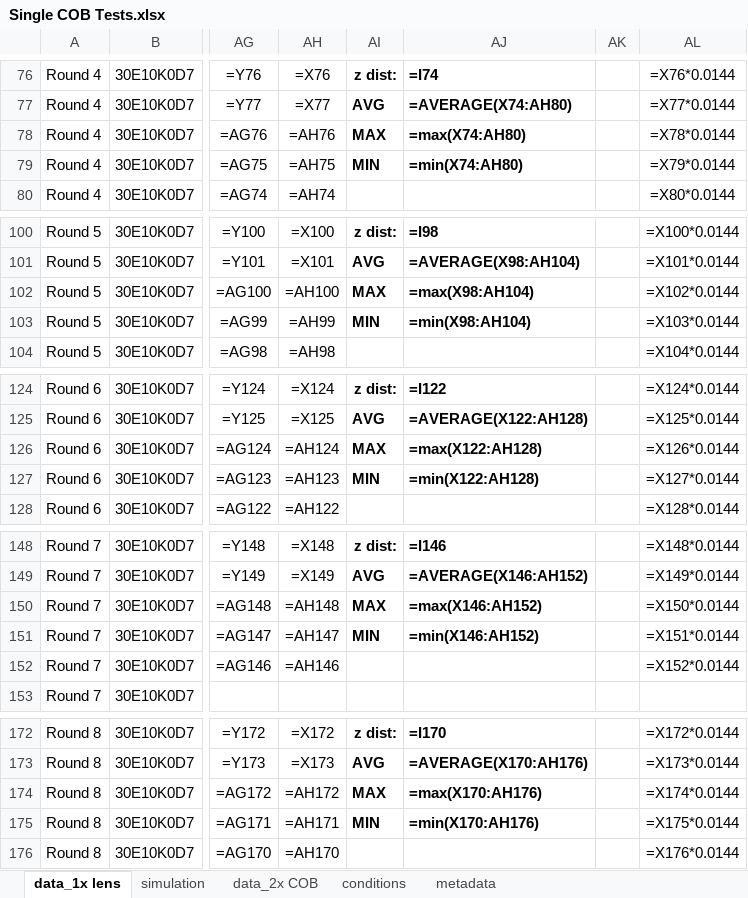
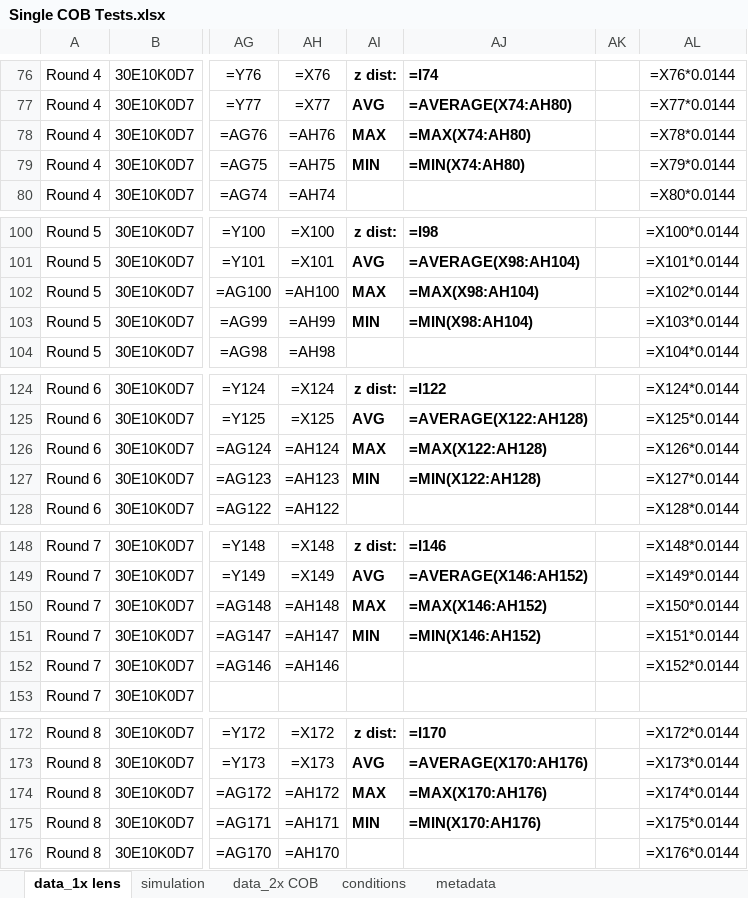
Before and after one commit to OpenAgricultureFoundation/openag-mechanical, an Excel workbook: prj/hazelnut_large/LHC-001/6-Photometric Test Data/Single COB Tests.xlsx, sheet data_1x lens, drawn as a sheet; only a part is shown, gaps mark what is left out; values as stored, in another font and other column widths than the file's, no borders; formulas are shown in place of their values; charts and pictures and conditional formats not drawn; the diff covers the shown part only; the diff names each change by its address in the sheet, - before the commit and + after, or states it on an @@ line.

```diff
--- a/prj/hazelnut_large/LHC-001/6-Photometric Test Data/Single COB Tests.xlsx (sheet data_1x lens)
+++ b/prj/hazelnut_large/LHC-001/6-Photometric Test Data/Single COB Tests.xlsx (sheet data_1x lens)
-AJ78: =max(X74:AH80)
+AJ78: =MAX(X74:AH80)
-AJ79: =min(X74:AH80)
+AJ79: =MIN(X74:AH80)
-AJ102: =max(X98:AH104)
+AJ102: =MAX(X98:AH104)
-AJ103: =min(X98:AH104)
+AJ103: =MIN(X98:AH104)
-AJ126: =max(X122:AH128)
+AJ126: =MAX(X122:AH128)
-AJ127: =min(X122:AH128)
+AJ127: =MIN(X122:AH128)
-AJ150: =max(X146:AH152)
+AJ150: =MAX(X146:AH152)
-AJ151: =min(X146:AH152)
+AJ151: =MIN(X146:AH152)
-AJ174: =max(X170:AH176)
+AJ174: =MAX(X170:AH176)
-AJ175: =min(X170:AH176)
+AJ175: =MIN(X170:AH176)
```
Also changed, not shown: 8 edited cells elsewhere in this sheet, charts or pictures, prj/hazelnut_large/LHC-001/6-Photometric Test Data/2019-03-21_tests.xlsx, 40 other files.
